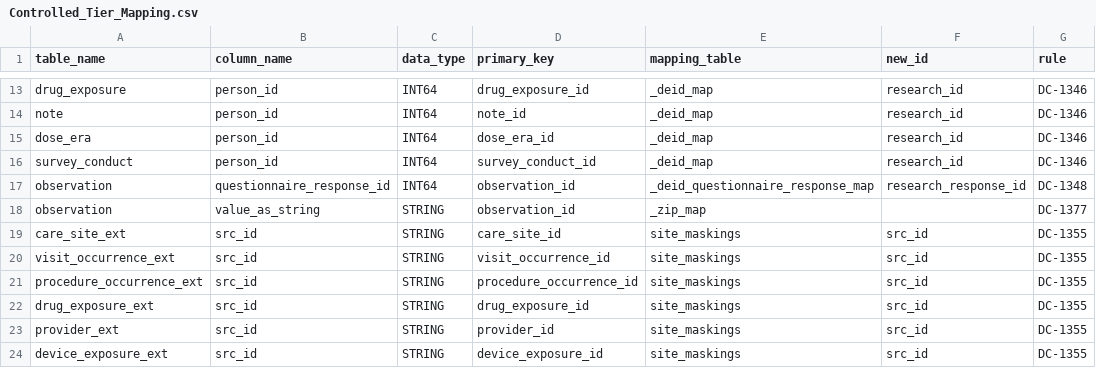
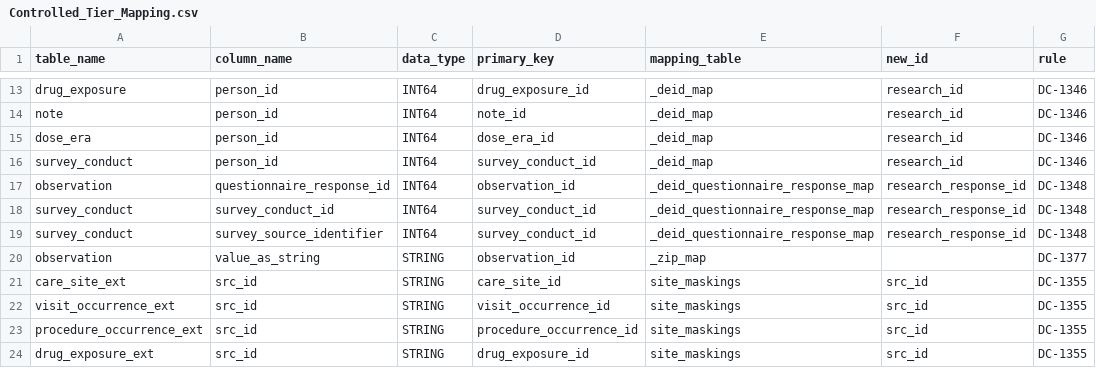
Before and after one commit to all-of-us/curation, a CSV file: data_steward/analytics/cdr_ops/controlled_tier_qc/csv/Controlled_Tier_Mapping.csv, drawn as a sheet; only a part is shown, gaps mark what is left out; the shorter side is filled out with more unchanged rows.

Commit message:
added questionnaire response id checks for rt and ct

```diff
--- a/data_steward/analytics/cdr_ops/controlled_tier_qc/csv/Controlled_Tier_Mapping.csv
+++ b/data_steward/analytics/cdr_ops/controlled_tier_qc/csv/Controlled_Tier_Mapping.csv
@@ -17,2 +17,4 @@ survey_conduct,person_id,INT64,survey_conduct_id,_deid_map,research_id,DC-1346
 observation,questionnaire_response_id,INT64,observation_id,_deid_questionnaire_response_map,research_response_id,DC-1348
+survey_conduct,survey_conduct_id,INT64,survey_conduct_id,_deid_questionnaire_response_map,research_response_id,DC-1348
+survey_conduct,survey_source_identifier,INT64,survey_conduct_id,_deid_questionnaire_response_map,research_response_id,DC-1348
 observation,value_as_string,STRING,observation_id,_zip_map,,DC-1377
```
Also changed, not shown: 1 other file.
